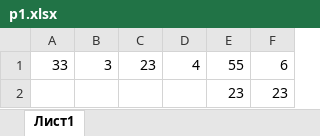
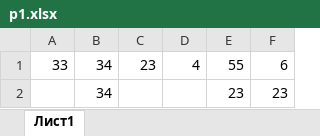
Before and after one commit to qmilan911/project, an Excel workbook: p1.xlsx, sheet Лист1, drawn as a sheet; values as stored, in another font and other column widths than the file's, no borders; the diff names each change by its address in the sheet, - before the commit and + after, or states it on an @@ line.

Commit message:
34

```diff
--- a/p1.xlsx (sheet Лист1)
+++ b/p1.xlsx (sheet Лист1)
-B1: 3
+B1: 34
-B2: (empty)
+B2: 34
```
